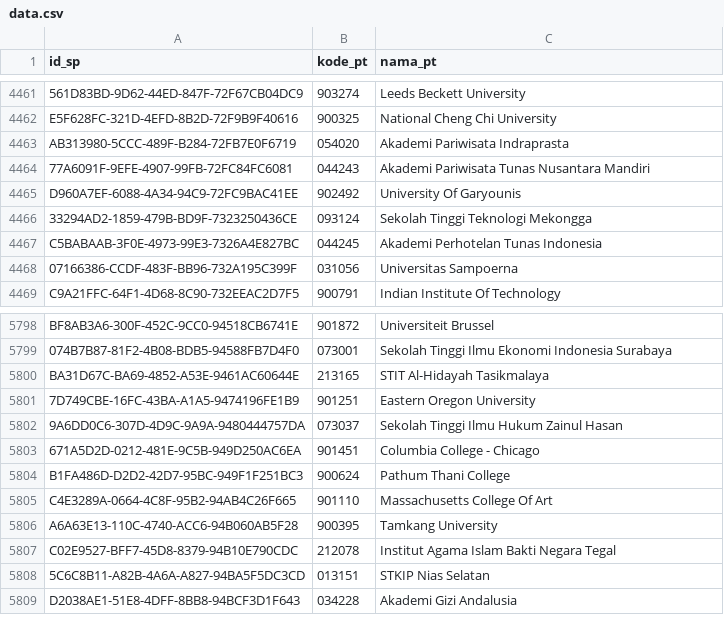
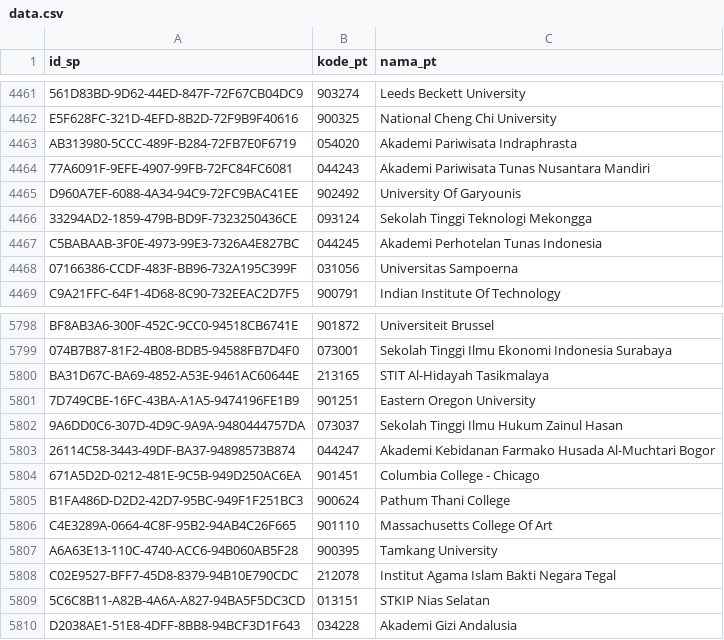
Before and after one commit to mzakiyuddin/daftar-perguruan-tinggi-indonesia, a CSV file: data/data.csv, drawn as a sheet; only a part is shown, gaps mark what is left out; the diff names each change by its address in the sheet, - before the commit and + after, or states it on an @@ line.

```diff
--- a/data/data.csv
+++ b/data/data.csv
-C4463 (nama_pt): Akademi Pariwisata Indraprasta
+C4463 (nama_pt): Akademi Pariwisata Indraphrasta
+row 5803: 26114C58-3443-49DF-BA37-94898573B874 | 044247 | Akademi Kebidanan Farmako Husada Al-Muchtari Bogor
```
Also changed, not shown: 1 other file.
